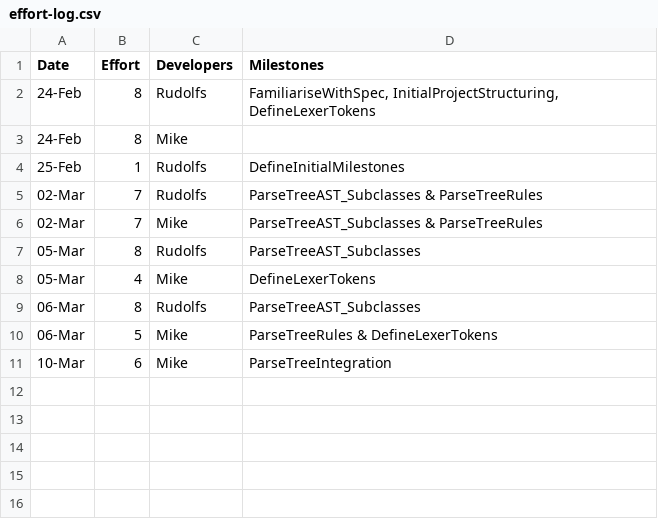
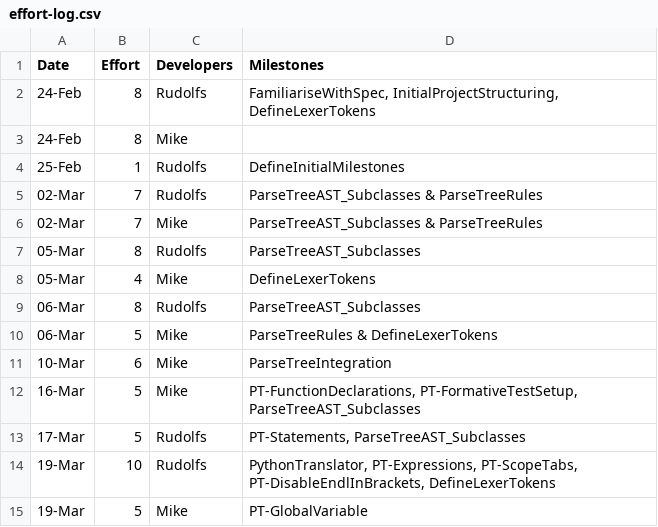
Before and after one commit to MikeIsMike/CPP_compiler, a CSV file: management/effort-log.csv, drawn as a sheet; the diff names each change by its address in the sheet, - before the commit and + after, or states it on an @@ line.

```diff
--- a/management/effort-log.csv
+++ b/management/effort-log.csv
+row 12: 16-Mar | 5 | Mike | PT-FunctionDeclarations, PT-FormativeTestSetup, ParseTreeAST_Subclasses
+row 13: 17-Mar | 5 | Rudolfs | PT-Statements, ParseTreeAST_Subclasses
+row 14: 19-Mar | 10 | Rudolfs | PythonTranslator, PT-Expressions, PT-ScopeTabs, PT-DisableEndlInBrackets, DefineLexerTokens
+row 15: 19-Mar | 5 | Mike | PT-GlobalVariable
```
Also changed, not shown: management/milestones.csv.
